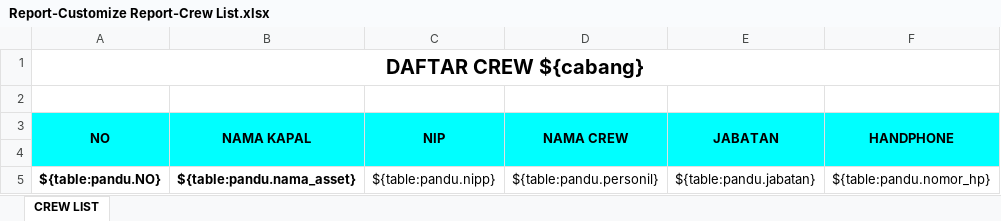
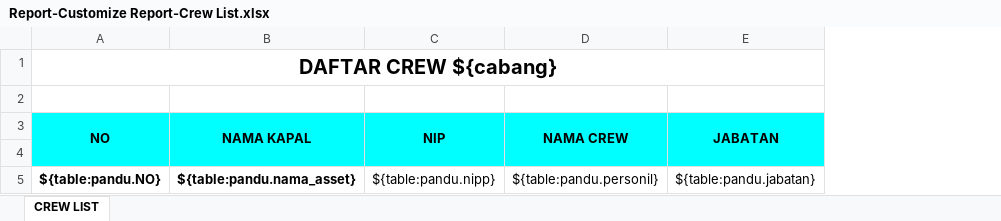
Before and after one commit to danangapp/simpanda_oracle, an Excel workbook: report/Report-Customize Report-Crew List.xlsx, sheet CREW LIST, drawn as a sheet; only a part is shown; values as stored, in another font and other column widths than the file's, no borders; the diff names each change by its address in the sheet, - before the commit and + after, or states it on an @@ line.

```diff
--- a/report/Report-Customize Report-Crew List.xlsx (sheet CREW LIST)
+++ b/report/Report-Customize Report-Crew List.xlsx (sheet CREW LIST)
@@ column F (HANDPHONE) hidden, row 5: ${table:pandu.nomor_hp} @@
-C4:D4 fill: none
+C4:D4 fill: #00FFFF
```
Also changed, not shown: 1 other file.
